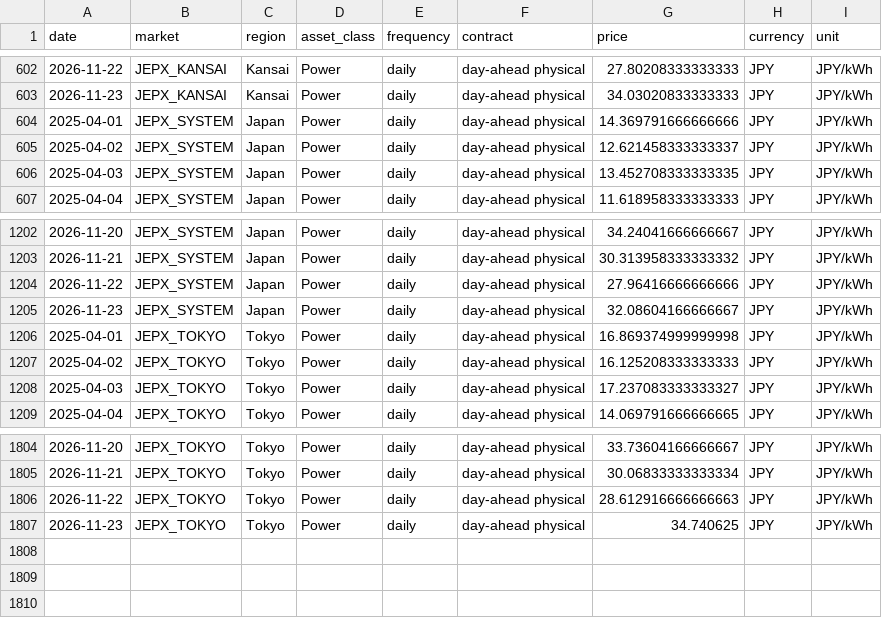
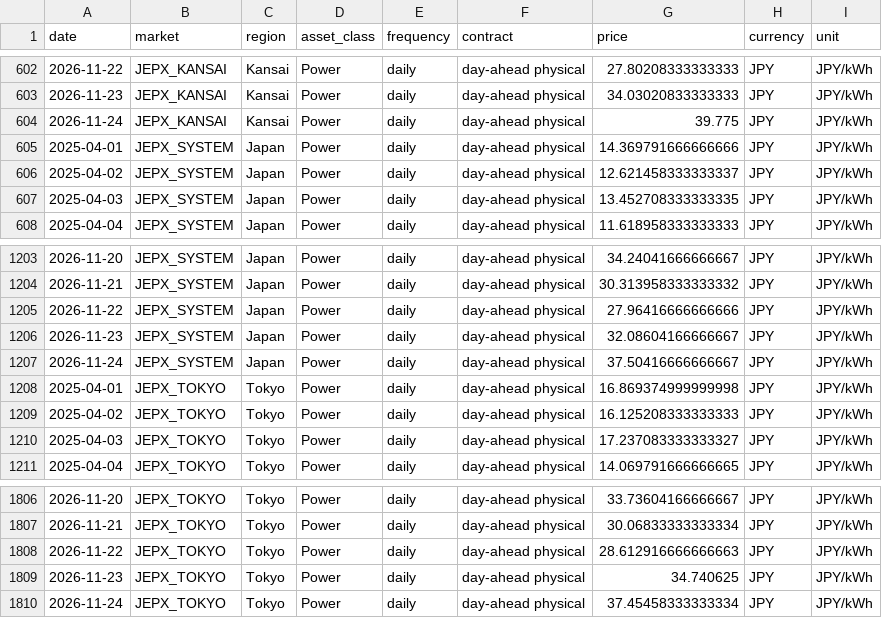
Before and after one commit to taiyu-wang/japan_power_trading_dashboard, a CSV file: data/published/jepx_spot_daily.csv, drawn as a sheet; only a part is shown, gaps mark what is left out.

```diff
--- a/data/published/jepx_spot_daily.csv
+++ b/data/published/jepx_spot_daily.csv
@@ -603,2 +603,3 @@ date,market,region,asset_class,frequency,contract,price,currency,unit
 2026-11-23,JEPX_KANSAI,Kansai,Power,daily,day-ahead physical,34.03020833333333,JPY,JPY/kWh
+2026-11-24,JEPX_KANSAI,Kansai,Power,daily,day-ahead physical,39.775,JPY,JPY/kWh
 2025-04-01,JEPX_SYSTEM,Japan,Power,daily,day-ahead physical,14.369791666666666,JPY,JPY/kWh
@@ -1205,2 +1206,3 @@ date,market,region,asset_class,frequency,contract,price,currency,unit
 2026-11-23,JEPX_SYSTEM,Japan,Power,daily,day-ahead physical,32.08604166666667,JPY,JPY/kWh
+2026-11-24,JEPX_SYSTEM,Japan,Power,daily,day-ahead physical,37.50416666666667,JPY,JPY/kWh
 2025-04-01,JEPX_TOKYO,Tokyo,Power,daily,day-ahead physical,16.869374999999998,JPY,JPY/kWh
@@ -1807 +1809,2 @@ date,market,region,asset_class,frequency,contract,price,currency,unit
 2026-11-23,JEPX_TOKYO,Tokyo,Power,daily,day-ahead physical,34.740625,JPY,JPY/kWh
+2026-11-24,JEPX_TOKYO,Tokyo,Power,daily,day-ahead physical,37.45458333333334,JPY,JPY/kWh
```
Also changed, not shown: data/published/jepx_intraday.csv, data/published/power_news.csv, 5 other files.
